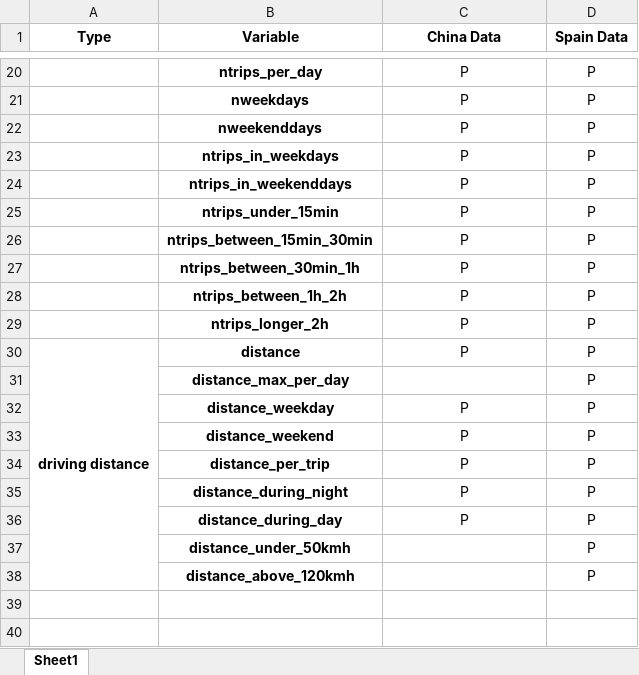
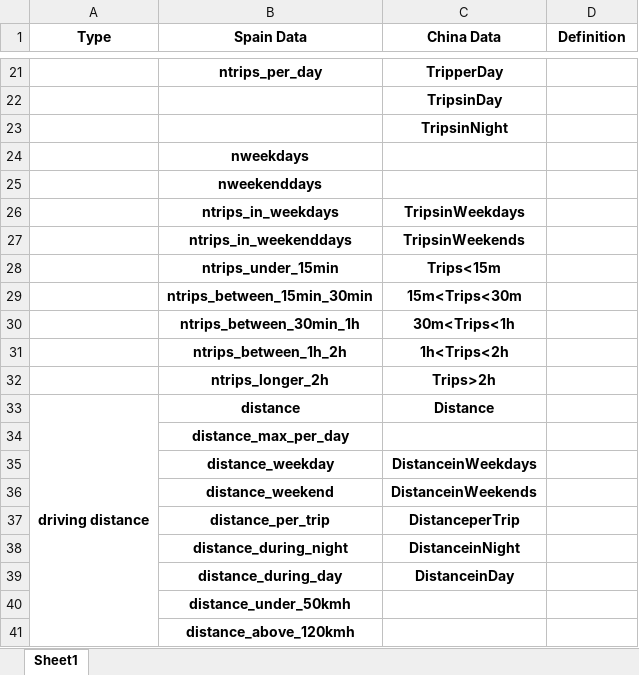
Before and after one commit to lukesun7612/JA5, an Excel workbook: Table/China_Espania.xlsx, sheet Sheet1, drawn as a sheet; only a part is shown, gaps mark what is left out; values as stored, in another font and other column widths than the file's, no borders; addresses are those after the commit; the diff covers the shown part only; the diff names each change by its address in the sheet, - before the commit and + after, or states it on an @@ line.

```diff
--- a/Table/China_Espania.xlsx (sheet Sheet1)
+++ b/Table/China_Espania.xlsx (sheet Sheet1)
-B1: Variable
+B1: Spain Data
-D1: Spain Data
+D1: Definition
-C21 bold: off
+C21 bold: on
-C21 (China Data): P
+C21 (China Data): TripperDay
-D21 (Definition): P
+D21 (Definition): (empty)
+row 22:  |  | TripsinDay
+row 23:  |  | TripsinNight
-C24:C25 (China Data): P
+C24:C25 (China Data): (empty)
-D24:D41 (Definition): P
+D24:D41 (Definition): (empty)
-C26 (China Data): P
+C26 (China Data): TripsinWeekdays
-C26:C33 bold: off
+C26:C33 bold: on
-C27 (China Data): P
+C27 (China Data): TripsinWeekends
-C28 (China Data): P
+C28 (China Data): Trips<15m
-C29 (China Data): P
+C29 (China Data): 15m<Trips<30m
-C30 (China Data): P
+C30 (China Data): 30m<Trips<1h
-C31 (China Data): P
+C31 (China Data): 1h<Trips<2h
-C32 (China Data): P
+C32 (China Data): Trips>2h
-C33 (China Data): P
+C33 (China Data): Distance
-C35 (China Data): P
+C35 (China Data): DistanceinWeekdays
-C35:C39 bold: off
+C35:C39 bold: on
-C36 (China Data): P
+C36 (China Data): DistanceinWeekends
-C37 (China Data): P
+C37 (China Data): DistanceperTrip
-C38 (China Data): P
+C38 (China Data): DistanceinNight
-C39 (China Data): P
+C39 (China Data): DistanceinDay
```
Also changed, not shown: 8 added rows, 7 removed rows, 18 edited cells, cell formats and merged cells elsewhere in this sheet, 3 other files.
